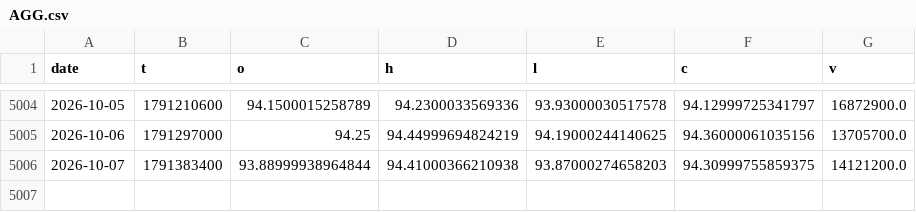
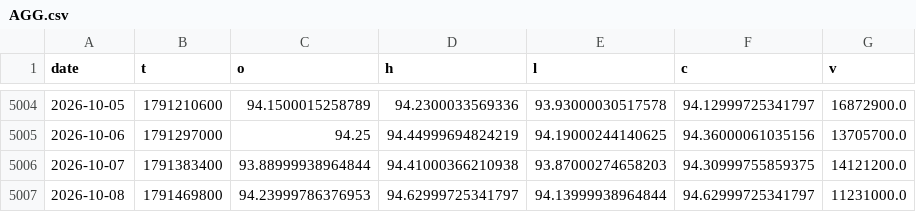
Before and after one commit to morningstarlove/carrygate, a CSV file: data/etf/AGG.csv, drawn as a sheet; only a part is shown, gaps mark what is left out.

```diff
--- a/data/etf/AGG.csv
+++ b/data/etf/AGG.csv
@@ -5006 +5006,2 @@ date,t,o,h,l,c,v
 2026-10-07,1791383400,93.88999938964844,94.41000366210938,93.87000274658203,94.30999755859375,14121200.0
+2026-10-08,1791469800,94.23999786376953,94.62999725341797,94.13999938964844,94.62999725341797,11231000.0
```
Also changed, not shown: data/etf/BIL.csv, data/etf/GLD.csv, 35 other files.
